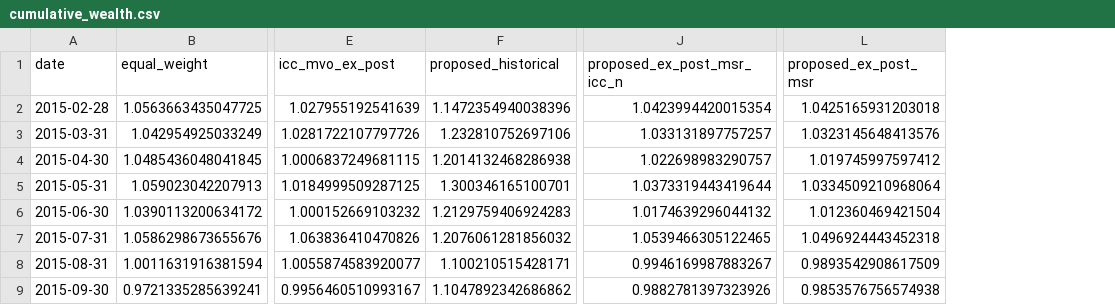
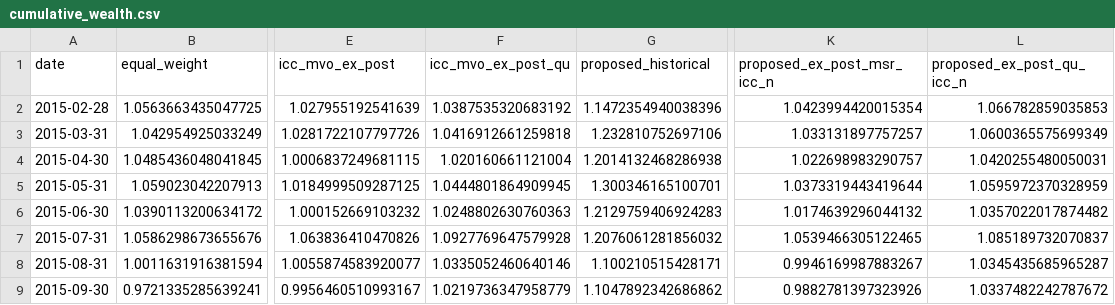
Before and after one commit to Minhwang0106/Portfolio_Optimization, a CSV file: Data/Result/raw_backtest/cumulative_wealth.csv, drawn as a sheet; only a part is shown, gaps mark what is left out; removed rows and columns are numbered as before the commit, all else as after; the diff names each change by its address in the sheet, - before the commit and + after, or states it on an @@ line.

```diff
--- a/Data/Result/raw_backtest/cumulative_wealth.csv
+++ b/Data/Result/raw_backtest/cumulative_wealth.csv
+column F (icc_mvo_ex_post_qu), rows 2-9: 1.0387535320683192 | 1.0416912661259818 | 1.020160661121004 | 1.0444801864909945 | 1.0248802630760363 | 1.0927769647579928 | 1.0335052460640146 | 1.0219736347958779
+column L (proposed_ex_post_qu_icc_n), rows 2-9: 1.066782859035853 | 1.0600365575699349 | 1.0420255480050031 | 1.0595972370328959 | 1.0357022017874482 | 1.085189732070837 | 1.0345435685965287 | 1.0337482242787672
-column L (proposed_ex_post_msr), rows 2-9: 1.0425165931203018 | 1.0323145648413576 | 1.019745997597412 | 1.0334509210968064 | 1.012360469421504 | 1.0496924443452318 | 0.9893542908617509 | 0.9853576756574938
```
Also changed, not shown: Data/Result/raw_backtest/monthly_returns.csv, Data/Result/raw_backtest/summary.csv, 25 other files.
